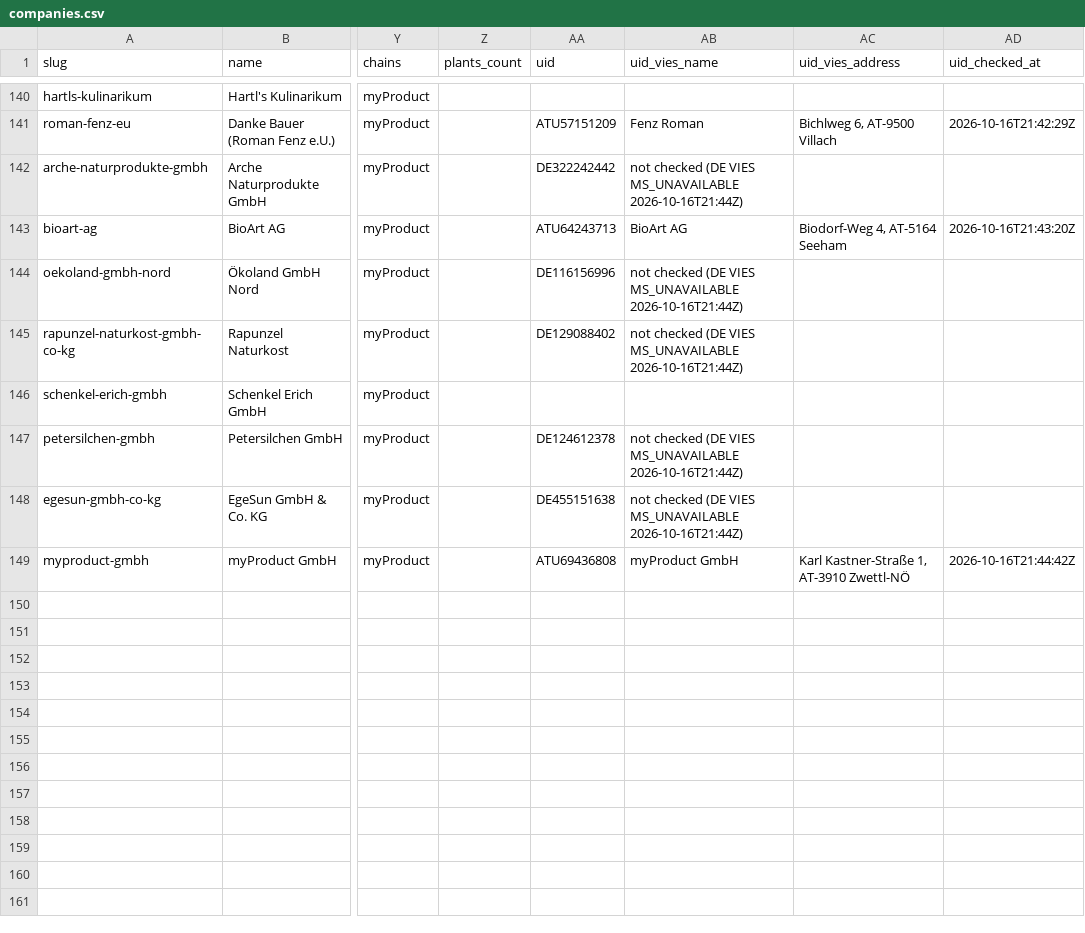
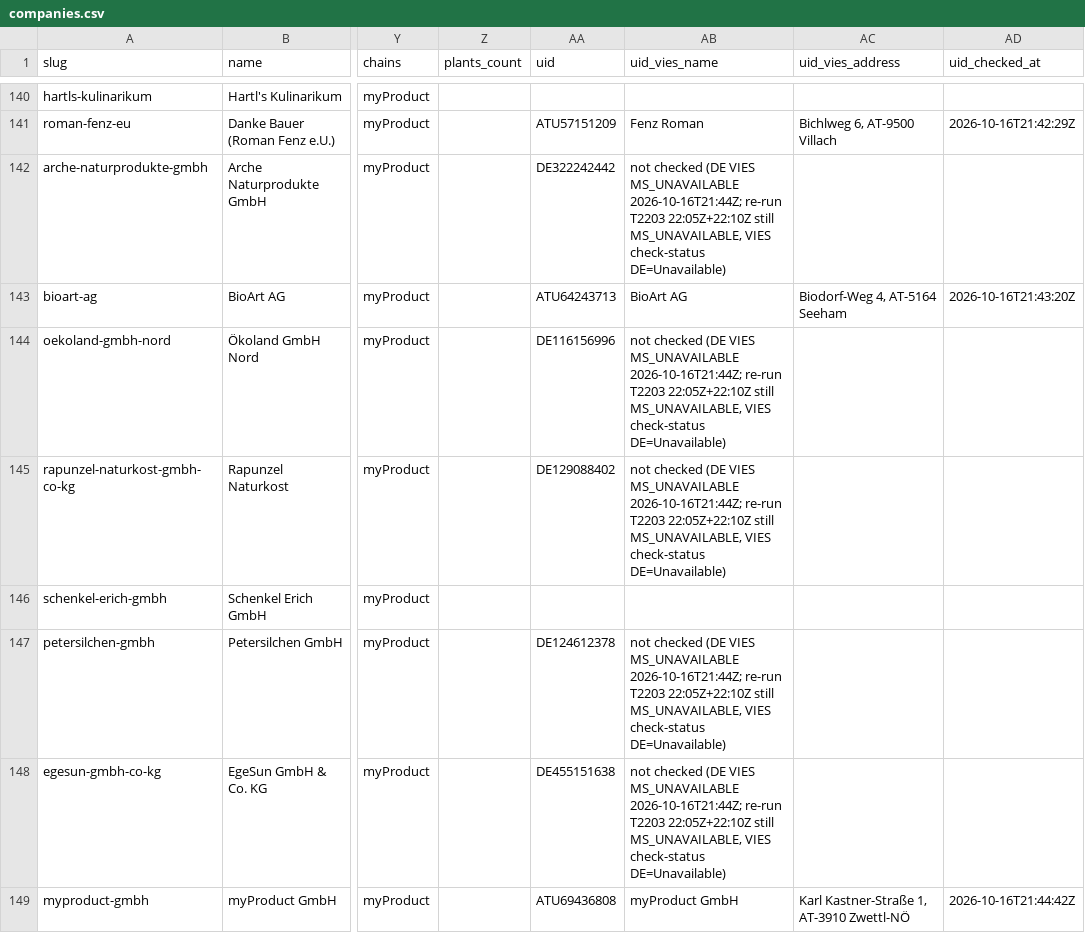
Before and after one commit to servas-ai/fertiggerichte-daten, a CSV file: data/companies.csv, drawn as a sheet; only a part is shown, gaps mark what is left out; the diff names each change by its address in the sheet, - before the commit and + after, or states it on an @@ line.

```diff
--- a/data/companies.csv
+++ b/data/companies.csv
-AB142 (uid_vies_name): …VIES MS_UNAVAILABLE 2026-10-16T21:44Z)
+AB142 (uid_vies_name): …VIES MS_UNAVAILABLE 2026-10-16T21:44Z; re-run T2203 22:05Z+22:10Z still MS_UNAVAILABLE, VIES check-status DE=Unavailable)
-AB144:AB145 (uid_vies_name): …VIES MS_UNAVAILABLE 2026-10-16T21:44Z)
+AB144:AB145 (uid_vies_name): …VIES MS_UNAVAILABLE 2026-10-16T21:44Z; re-run T2203 22:05Z+22:10Z still MS_UNAVAILABLE, VIES check-status DE=Unavailable)
-AB147:AB148 (uid_vies_name): …VIES MS_UNAVAILABLE 2026-10-16T21:44Z)
+AB147:AB148 (uid_vies_name): …VIES MS_UNAVAILABLE 2026-10-16T21:44Z; re-run T2203 22:05Z+22:10Z still MS_UNAVAILABLE, VIES check-status DE=Unavailable)
```
Also changed, not shown: 6 other files.
